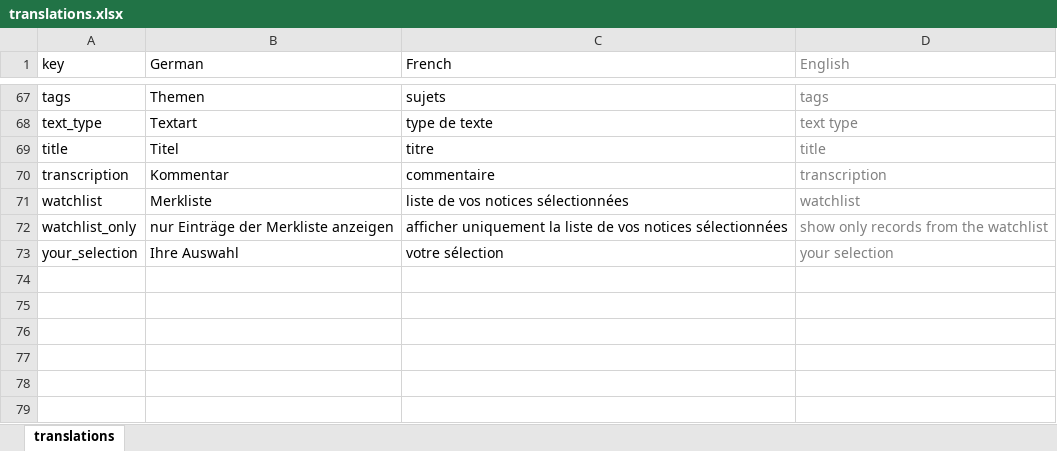
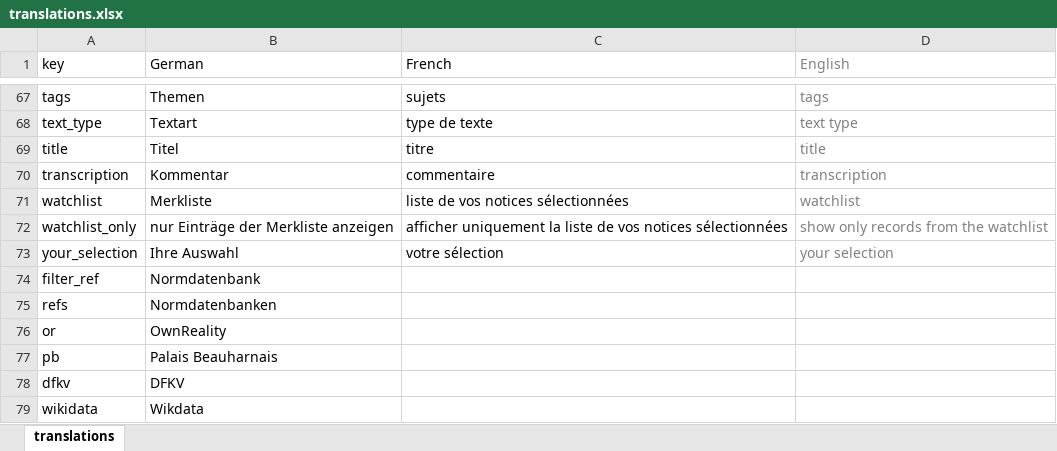
Before and after one commit to dfk-paris/dfkv, an Excel workbook: data/translations.xlsx, sheet translations, drawn as a sheet; only a part is shown, gaps mark what is left out; values as stored, in another font and other column widths than the file's, no borders; the diff names each change by its address in the sheet, - before the commit and + after, or states it on an @@ line.

```diff
--- a/data/translations.xlsx (sheet translations)
+++ b/data/translations.xlsx (sheet translations)
+row 74: filter_ref | Normdatenbank
+row 75: refs | Normdatenbanken
+row 76: or | OwnReality
+row 77: pb | Palais Beauharnais
+row 78: dfkv | DFKV
+row 79: wikidata | Wikdata
```
Also changed, not shown: 11 other files.
